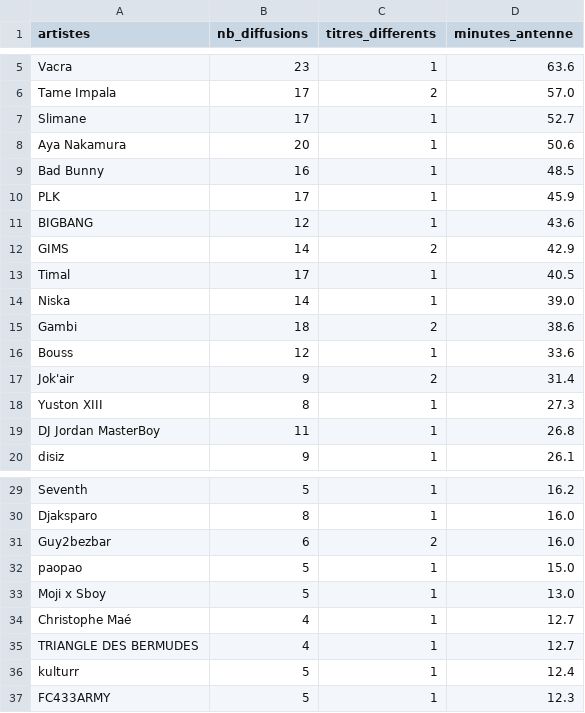
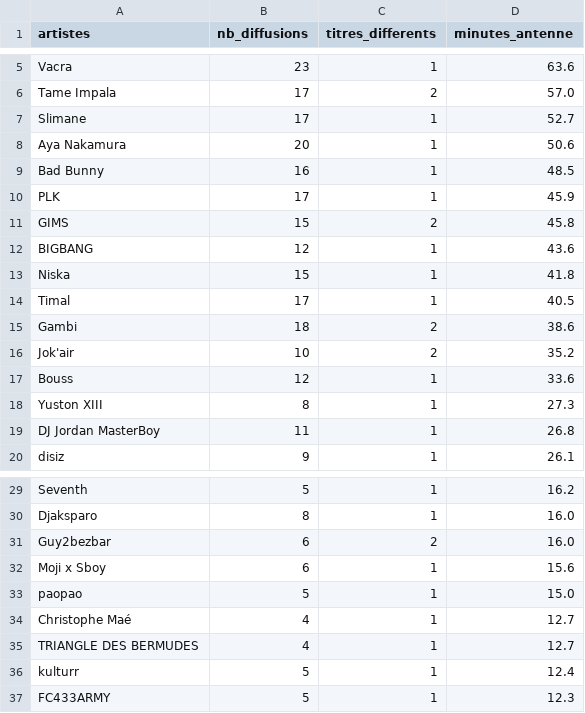
Before and after one commit to gunout/skyrock-monitor, a CSV file: resultats/01_top_artistes.csv, drawn as a sheet; only a part is shown, gaps mark what is left out; removed rows and columns are numbered as before the commit, all else as after; the diff names each change by its address in the sheet, - before the commit and + after, or states it on an @@ line.

```diff
--- a/resultats/01_top_artistes.csv
+++ b/resultats/01_top_artistes.csv
+row 11: GIMS | 15 | 2 | 45.8
-row 12: GIMS | 14 | 2 | 42.9
+row 13: Niska | 15 | 1 | 41.8
-row 14: Niska | 14 | 1 | 39.0
+row 16: Jok'air | 10 | 2 | 35.2
-row 17: Jok'air | 9 | 2 | 31.4
+row 32: Moji x Sboy | 6 | 1 | 15.6
-row 33: Moji x Sboy | 5 | 1 | 13.0
```
Also changed, not shown: resultats/04_repartition_journaliere.csv, resultats/06_artistes_recurrents.csv, 15 other files.
